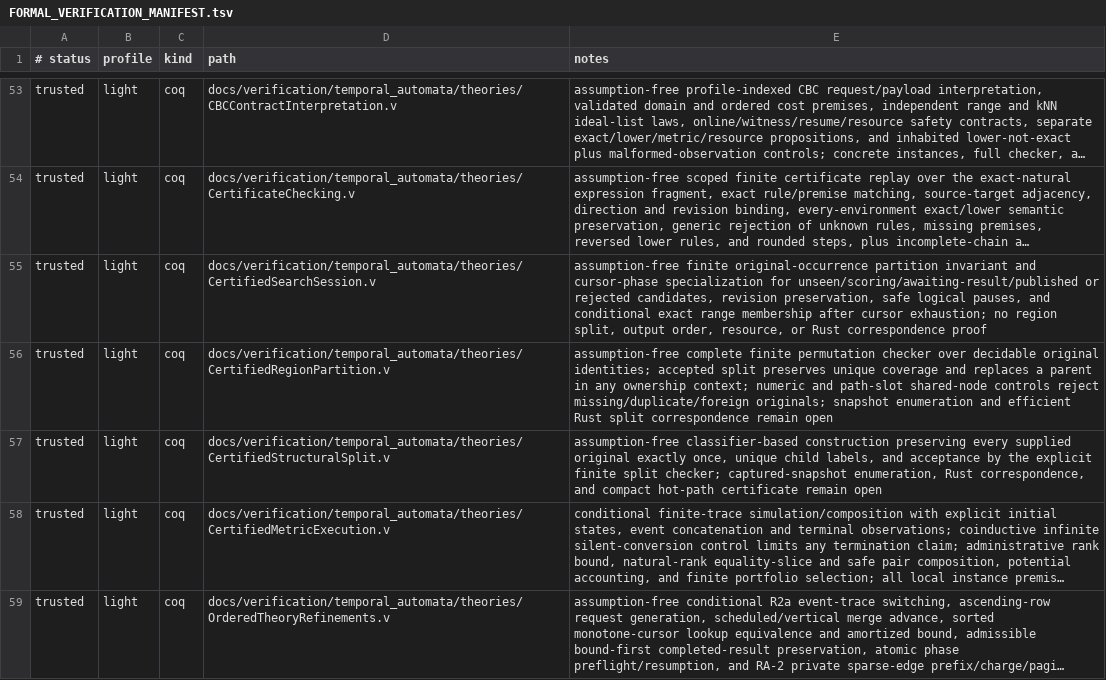
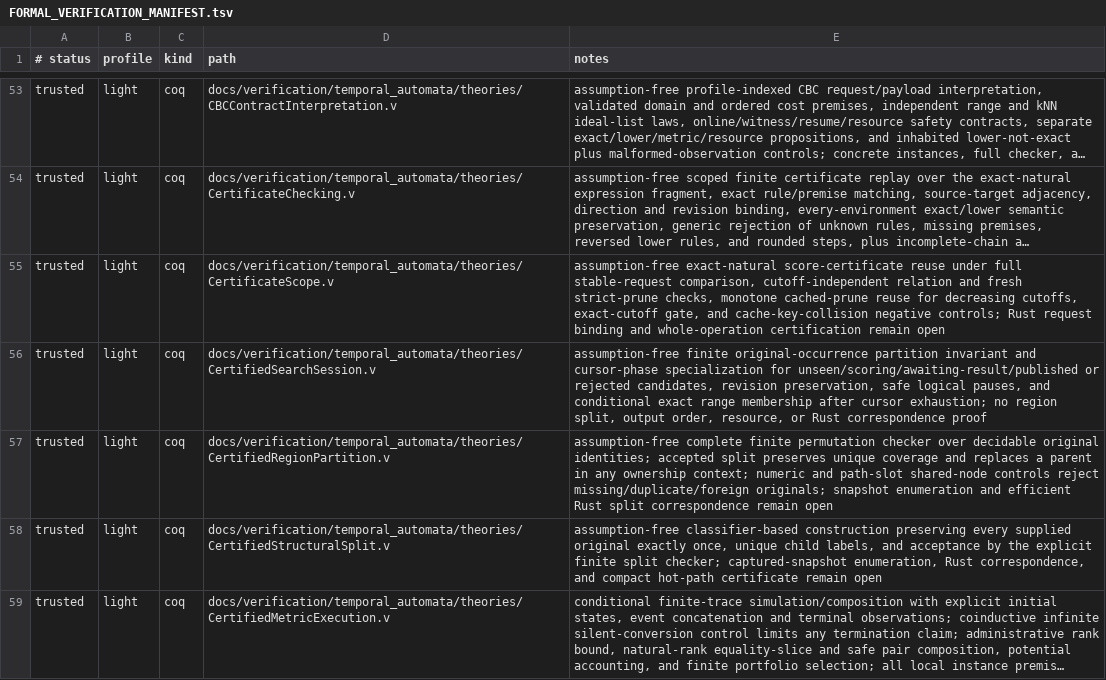
Before and after one commit to vinary-tree/liblevenshtein-rust, a TSV file: docs/verification/FORMAL_VERIFICATION_MANIFEST.tsv, drawn as a sheet; only a part is shown, gaps mark what is left out; the shorter side is filled out with more unchanged rows; long unchanged cells end in …; the diff names each change by its address in the sheet, - before the commit and + after, or states it on an @@ line.

Commit message:
Prove CBC certificate scope reuse and cutoff pruning rules

```diff
--- a/docs/verification/FORMAL_VERIFICATION_MANIFEST.tsv
+++ b/docs/verification/FORMAL_VERIFICATION_MANIFEST.tsv
+row 55: trusted | light | coq | docs/verification/temporal_automata/theories/CertificateScope.v | assumption-free exact-natural score-certificate reuse under full stable-request comparison, cutoff-independent relation and fresh strict-prune checks, monotone cached-prune reuse for decreasing cutoffs, exact-cutoff gate, and cache-key-collision negative controls; Rust request binding and whole-operation certification remain open
```
Also changed, not shown: 3 other files.
